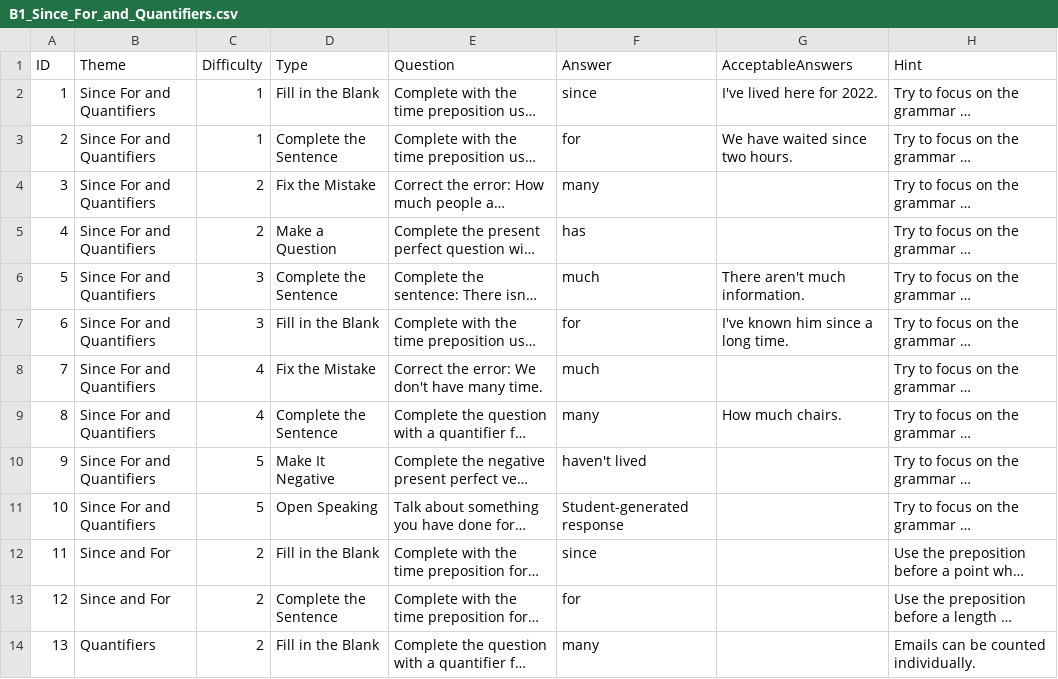
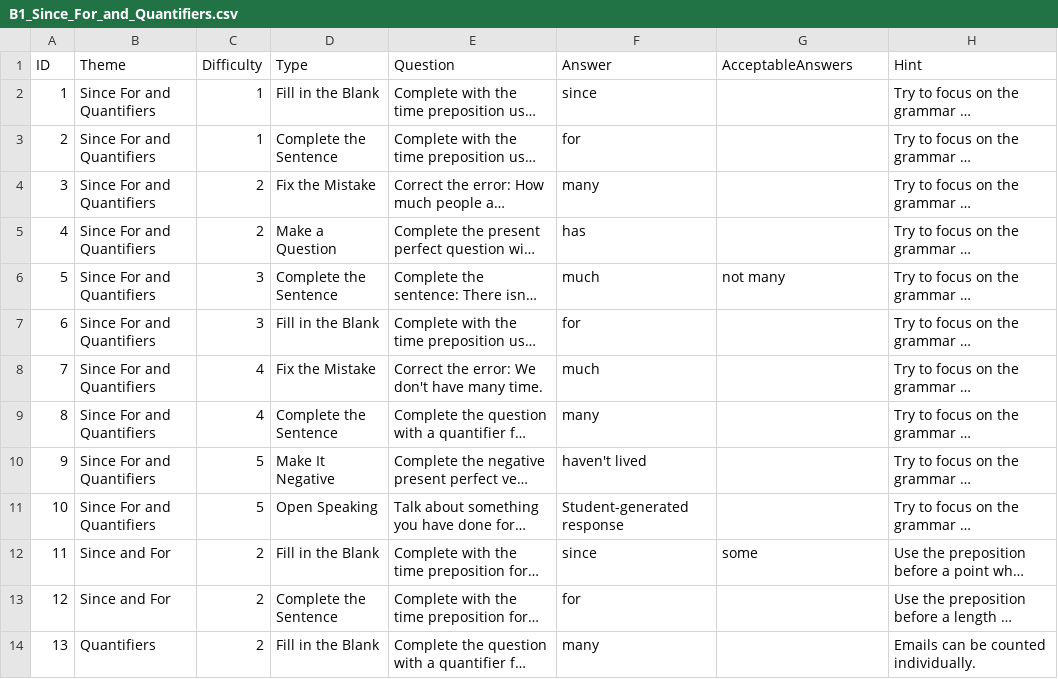
Before and after one commit to stephenfagen/english-quest, a CSV file: B1_Since_For_and_Quantifiers.csv, drawn as a sheet; only a part is shown; long unchanged cells end in …; the diff covers the shown part only; the diff names each change by its address in the sheet, - before the commit and + after, or states it on an @@ line.

Commit message:
Expand question bank and add accepted answer variants

```diff
--- a/B1_Since_For_and_Quantifiers.csv
+++ b/B1_Since_For_and_Quantifiers.csv
-G2 (AcceptableAnswers): I've lived here for 2022.
+G2 (AcceptableAnswers): (empty)
-G3 (AcceptableAnswers): We have waited since two hours.
+G3 (AcceptableAnswers): (empty)
-G6 (AcceptableAnswers): There aren't much information.
+G6 (AcceptableAnswers): not many
-G7 (AcceptableAnswers): I've known him since a long time.
+G7 (AcceptableAnswers): (empty)
-G9 (AcceptableAnswers): How much chairs.
+G9 (AcceptableAnswers): (empty)
-G12 (AcceptableAnswers): (empty)
+G12 (AcceptableAnswers): some
```
Also changed, not shown: 18 added rows elsewhere in this file.
